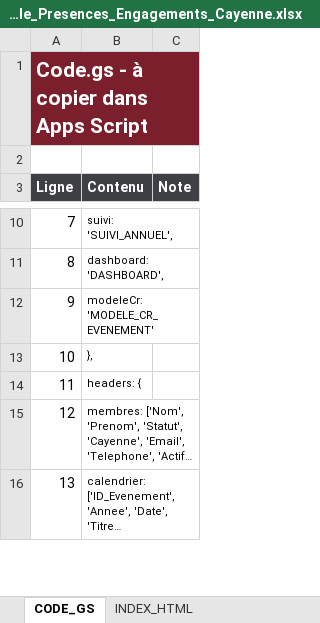
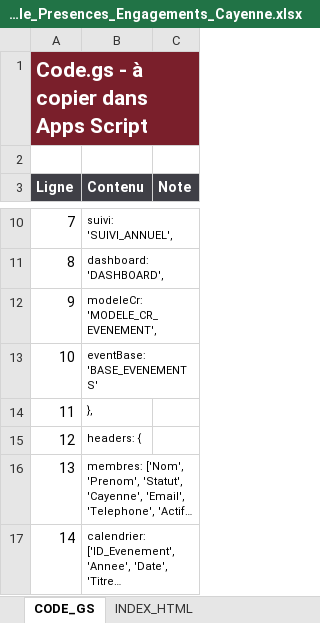
Before and after one commit to davidtranchaud79-svg/UC-cayenne-paris, an Excel workbook: outputs/Modele_Presences_Engagements_Cayenne.xlsx, sheet CODE_GS, drawn as a sheet; only a part is shown, gaps mark what is left out; long unchanged cells end in …; values as stored, in another font and other column widths than the file's, no borders; addresses are those after the commit; the diff covers the shown part only; the diff names each change by its address in the sheet, - before the commit and + after, or states it on an @@ line.

Commit message:
Ajouter base événements et admin V2

```diff
--- a/outputs/Modele_Presences_Engagements_Cayenne.xlsx (sheet CODE_GS)
+++ b/outputs/Modele_Presences_Engagements_Cayenne.xlsx (sheet CODE_GS)
-B12 (Contenu): modeleCr: 'MODELE_CR_EVENEMENT'
+B12 (Contenu): modeleCr: 'MODELE_CR_EVENEMENT',
+row 13: 10 | eventBase: 'BASE_EVENEMENTS'
@@ column A (Ligne) renumbered from row 14 down @@
```
Also changed, not shown: 162 added rows and 2 edited cells elsewhere in this sheet, sheet ADMIN_HTML, sheet NOTICE, other sheet tabs, charts or pictures, 7 other files.
